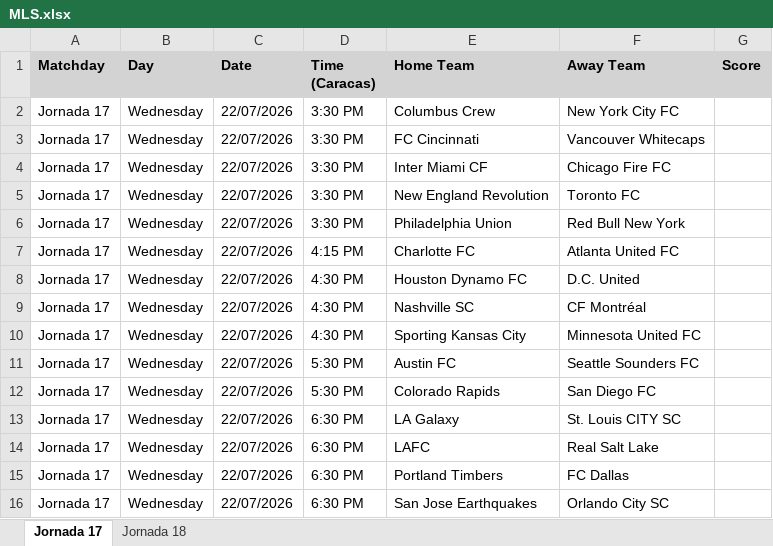
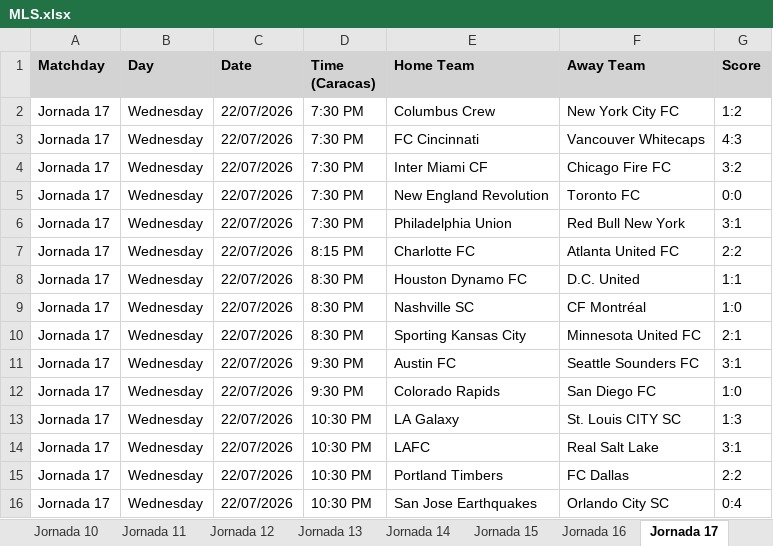
Before and after one commit to IAAsuarez26/SportDataScraper, an Excel workbook: data/MLS.xlsx, sheet Jornada 17, drawn as a sheet; values as stored, in another font and other column widths than the file's, no borders; the diff names each change by its address in the sheet, - before the commit and + after, or states it on an @@ line.

Commit message:
Fix timezone double-conversion bug and update match schedules to Caracas VET timezone

```diff
--- a/data/MLS.xlsx (sheet Jornada 17)
+++ b/data/MLS.xlsx (sheet Jornada 17)
+sheet tab: Jornada 10
+sheet tab: Jornada 11
+sheet tab: Jornada 12
+sheet tab: Jornada 13
+sheet tab: Jornada 14
+sheet tab: Jornada 15
+sheet tab: Jornada 16
-D2:D6 (Time (Caracas)): 3:30 PM
+D2:D6 (Time (Caracas)): 7:30 PM
-G2 (Score): (empty)
+G2 (Score): 1:2
-G3 (Score): (empty)
+G3 (Score): 4:3
-G4 (Score): (empty)
+G4 (Score): 3:2
-G5 (Score): (empty)
+G5 (Score): 0:0
-G6 (Score): (empty)
+G6 (Score): 3:1
-D7 (Time (Caracas)): 4:15 PM
+D7 (Time (Caracas)): 8:15 PM
-G7 (Score): (empty)
+G7 (Score): 2:2
-D8:D10 (Time (Caracas)): 4:30 PM
+D8:D10 (Time (Caracas)): 8:30 PM
-G8 (Score): (empty)
+G8 (Score): 1:1
-G9 (Score): (empty)
+G9 (Score): 1:0
-G10 (Score): (empty)
+G10 (Score): 2:1
-D11:D12 (Time (Caracas)): 5:30 PM
+D11:D12 (Time (Caracas)): 9:30 PM
-G11 (Score): (empty)
+G11 (Score): 3:1
-G12 (Score): (empty)
+G12 (Score): 1:0
-D13:D16 (Time (Caracas)): 6:30 PM
+D13:D16 (Time (Caracas)): 10:30 PM
-G13 (Score): (empty)
+G13 (Score): 1:3
-G14 (Score): (empty)
+G14 (Score): 3:1
-G15 (Score): (empty)
+G15 (Score): 2:2
-G16 (Score): (empty)
+G16 (Score): 0:4
```
Also changed, not shown: sheet Jornada 18, other sheet tabs, data/Calcio.xlsx, data/ChampionsM.xlsx, 7 other files.
